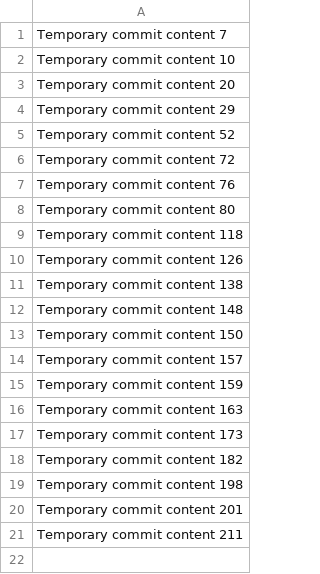
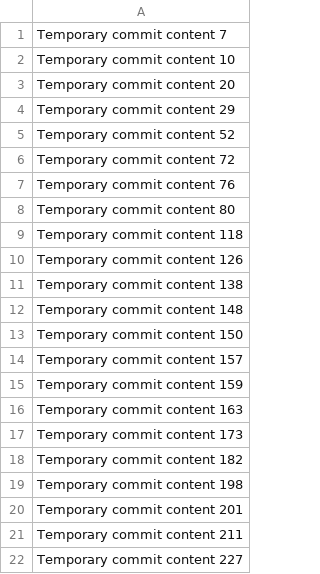
Before and after one commit to StephenEstes21/stephen, a CSV file: data.csv, drawn as a sheet.

```diff
--- a/data.csv
+++ b/data.csv
@@ -21 +21,2 @@ Temporary commit content 201
 Temporary commit content 211
+Temporary commit content 227
```
